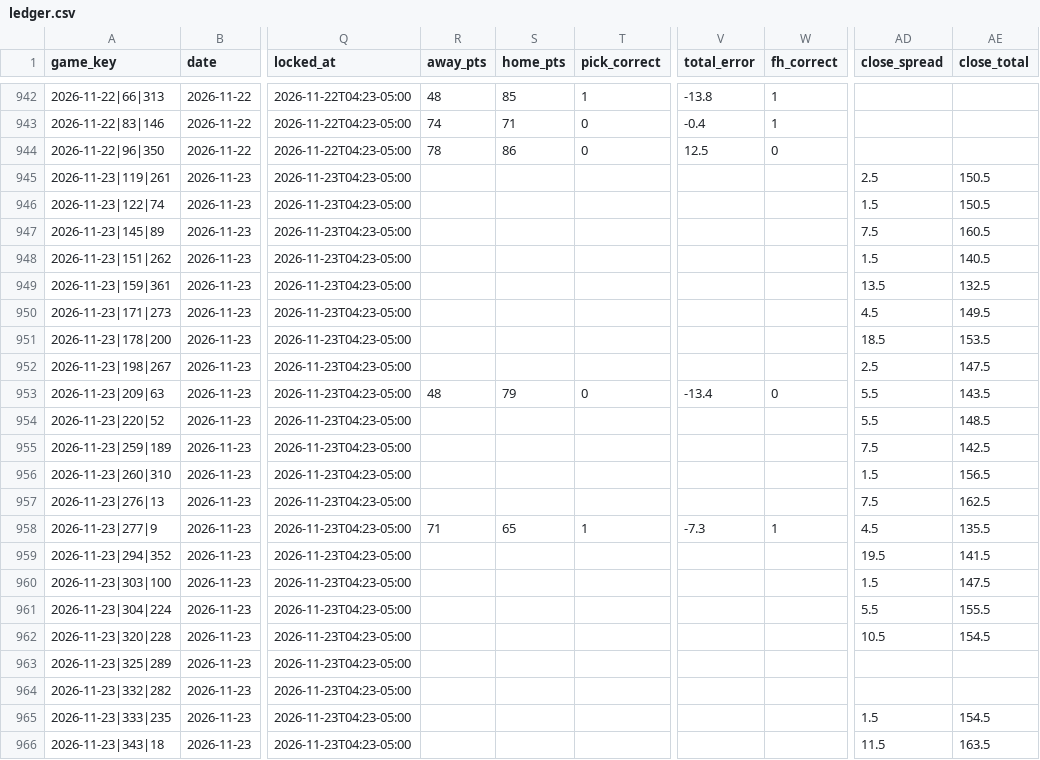
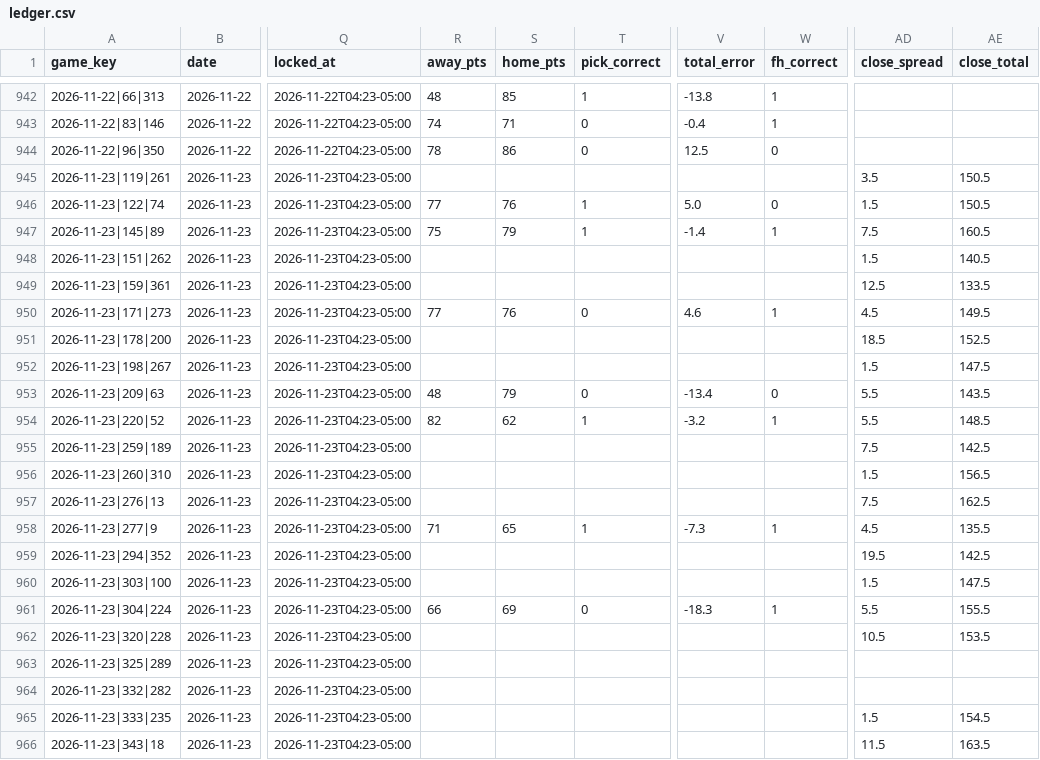
Before and after one commit to golfer1989/Bball-Draft, a CSV file: data/ledger.csv, drawn as a sheet; only a part is shown, gaps mark what is left out; the diff covers the shown part only; the diff names each change by its address in the sheet, - before the commit and + after, or states it on an @@ line.

```diff
--- a/data/ledger.csv
+++ b/data/ledger.csv
-AD945 (close_spread): 2.5
+AD945 (close_spread): 3.5
-R946 (away_pts): (empty)
+R946 (away_pts): 77
-S946 (home_pts): (empty)
+S946 (home_pts): 76
-T946:T947 (pick_correct): (empty)
+T946:T947 (pick_correct): 1
-V946 (total_error): (empty)
+V946 (total_error): 5.0
-W946 (fh_correct): (empty)
+W946 (fh_correct): 0
-R947 (away_pts): (empty)
+R947 (away_pts): 75
-S947 (home_pts): (empty)
+S947 (home_pts): 79
-V947 (total_error): (empty)
+V947 (total_error): -1.4
-W947 (fh_correct): (empty)
+W947 (fh_correct): 1
-AD949 (close_spread): 13.5
+AD949 (close_spread): 12.5
-AE949 (close_total): 132.5
+AE949 (close_total): 133.5
-R950 (away_pts): (empty)
+R950 (away_pts): 77
-S950 (home_pts): (empty)
+S950 (home_pts): 76
-T950 (pick_correct): (empty)
+T950 (pick_correct): 0
-V950 (total_error): (empty)
+V950 (total_error): 4.6
-W950 (fh_correct): (empty)
+W950 (fh_correct): 1
-AE951 (close_total): 153.5
+AE951 (close_total): 152.5
-AD952 (close_spread): 2.5
+AD952 (close_spread): 1.5
-R954 (away_pts): (empty)
+R954 (away_pts): 82
-S954 (home_pts): (empty)
+S954 (home_pts): 62
-T954 (pick_correct): (empty)
+T954 (pick_correct): 1
-V954 (total_error): (empty)
+V954 (total_error): -3.2
-W954 (fh_correct): (empty)
+W954 (fh_correct): 1
-AE959 (close_total): 141.5
+AE959 (close_total): 142.5
-R961 (away_pts): (empty)
+R961 (away_pts): 66
-S961 (home_pts): (empty)
+S961 (home_pts): 69
-T961 (pick_correct): (empty)
+T961 (pick_correct): 0
-V961 (total_error): (empty)
+V961 (total_error): -18.3
-W961 (fh_correct): (empty)
+W961 (fh_correct): 1
-AE962 (close_total): 154.5
+AE962 (close_total): 153.5
```
Also changed, not shown: 16 edited cells elsewhere in this file, data/bets.csv, 50 other files.
